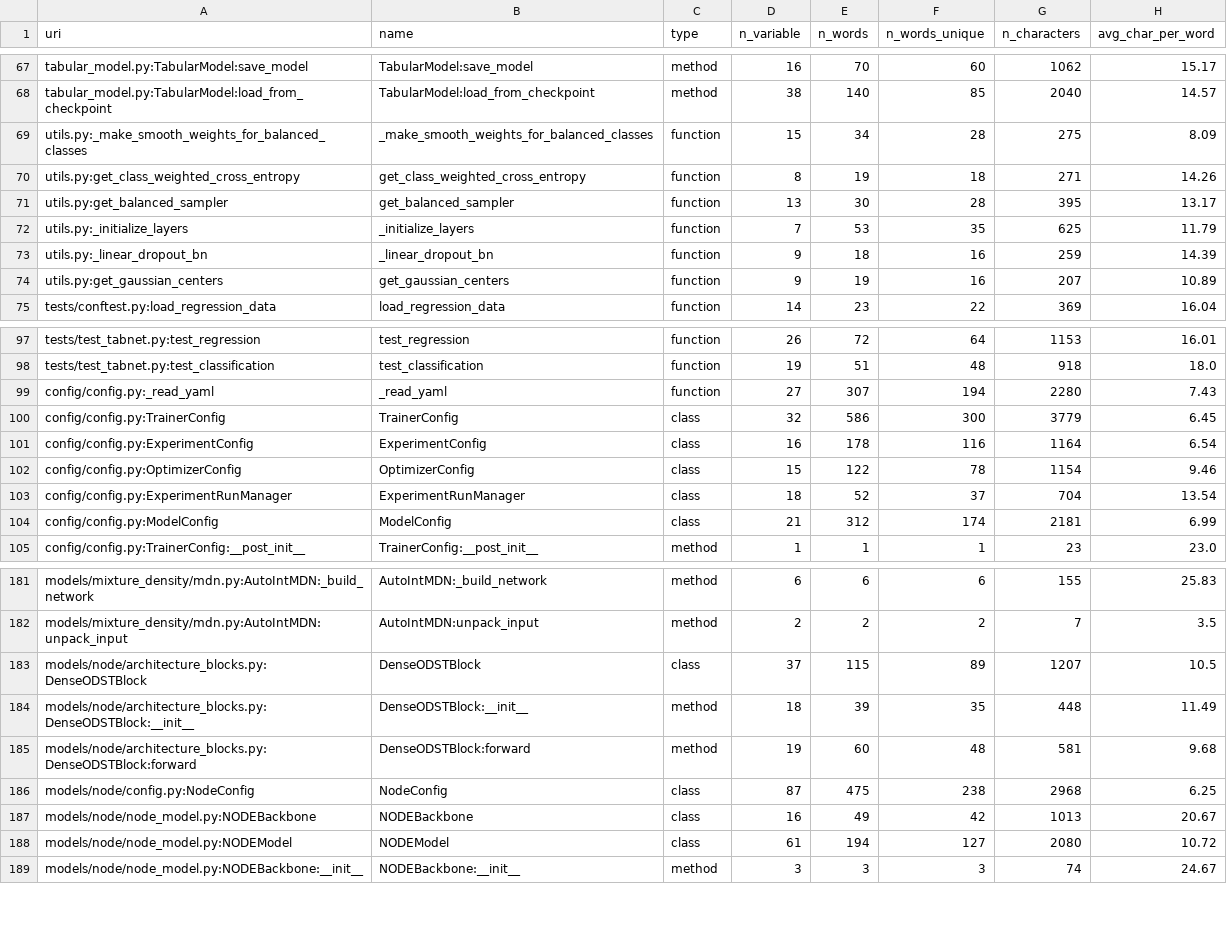
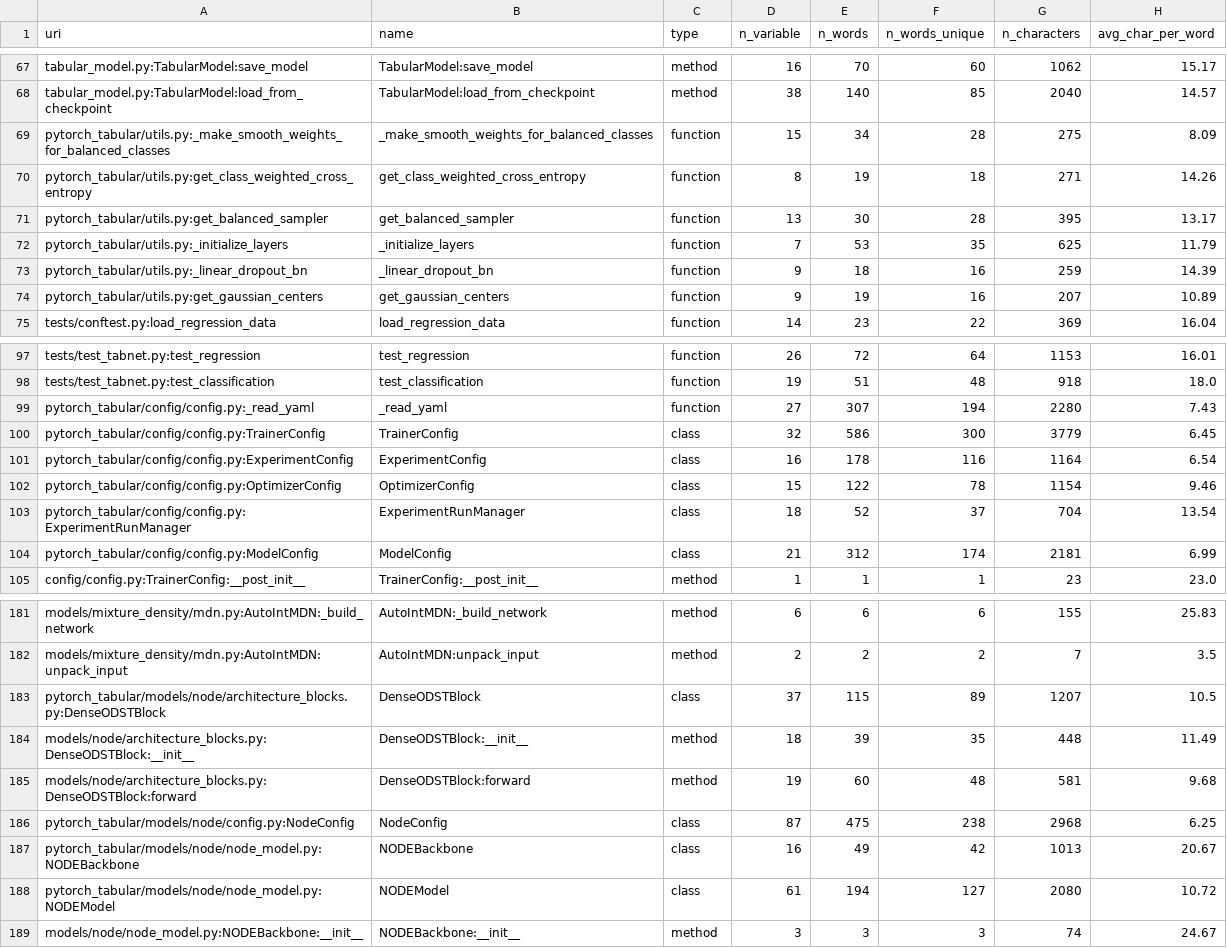
Before and after one commit to math-a3k/docs_gh_pages_test, a CSV file: docs/repo_pytorch_tabular.csv, drawn as a sheet; only a part is shown, gaps mark what is left out; the diff covers the shown part only; the diff names each change by its address in the sheet, - before the commit and + after, or states it on an @@ line.

```diff
--- a/docs/repo_pytorch_tabular.csv
+++ b/docs/repo_pytorch_tabular.csv
-A69 (uri): utils.py:_make_smooth_weights_for_balanced_classes
+A69 (uri): pytorch_tabular/utils.py:_make_smooth_weights_for_balanced_classes
-A70 (uri): utils.py:get_class_weighted_cross_entropy
+A70 (uri): pytorch_tabular/utils.py:get_class_weighted_cross_entropy
-A71 (uri): utils.py:get_balanced_sampler
+A71 (uri): pytorch_tabular/utils.py:get_balanced_sampler
-A72 (uri): utils.py:_initialize_layers
+A72 (uri): pytorch_tabular/utils.py:_initialize_layers
-A73 (uri): utils.py:_linear_dropout_bn
+A73 (uri): pytorch_tabular/utils.py:_linear_dropout_bn
-A74 (uri): utils.py:get_gaussian_centers
+A74 (uri): pytorch_tabular/utils.py:get_gaussian_centers
-A99 (uri): config/config.py:_read_yaml
+A99 (uri): pytorch_tabular/config/config.py:_read_yaml
-A100 (uri): config/config.py:TrainerConfig
+A100 (uri): pytorch_tabular/config/config.py:TrainerConfig
-A101 (uri): config/config.py:ExperimentConfig
+A101 (uri): pytorch_tabular/config/config.py:ExperimentConfig
-A102 (uri): config/config.py:OptimizerConfig
+A102 (uri): pytorch_tabular/config/config.py:OptimizerConfig
-A103 (uri): config/config.py:ExperimentRunManager
+A103 (uri): pytorch_tabular/config/config.py:ExperimentRunManager
-A104 (uri): config/config.py:ModelConfig
+A104 (uri): pytorch_tabular/config/config.py:ModelConfig
-A183 (uri): models/node/architecture_blocks.py:DenseODSTBlock
+A183 (uri): pytorch_tabular/models/node/architecture_blocks.py:DenseODSTBlock
-A186 (uri): models/node/config.py:NodeConfig
+A186 (uri): pytorch_tabular/models/node/config.py:NodeConfig
-A187 (uri): models/node/node_model.py:NODEBackbone
+A187 (uri): pytorch_tabular/models/node/node_model.py:NODEBackbone
-A188 (uri): models/node/node_model.py:NODEModel
+A188 (uri): pytorch_tabular/models/node/node_model.py:NODEModel
```
Also changed, not shown: 36 edited cells elsewhere in this file, 7 other files.
